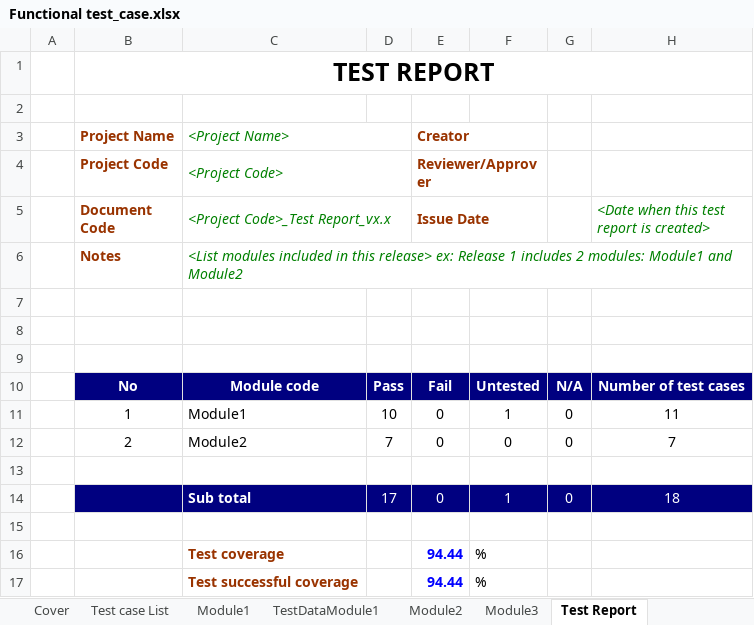
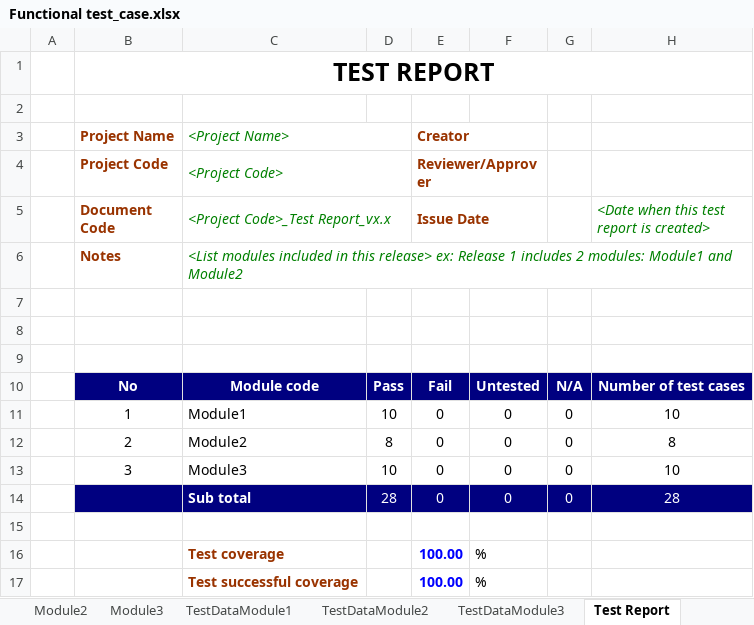
Before and after one commit to truongnhat140104/Project-KTPM, an Excel workbook: project/templates/Functional test_case.xlsx, sheet Test Report, drawn as a sheet; values as stored, in another font and other column widths than the file's, no borders; removed rows and columns are numbered as before the commit, all else as after; the diff names each change by its address in the sheet, - before the commit and + after, or states it on an @@ line.

```diff
--- a/project/templates/Functional test_case.xlsx (sheet Test Report)
+++ b/project/templates/Functional test_case.xlsx (sheet Test Report)
+sheet tab: TestDataModule2
+sheet tab: TestDataModule3
@@ sheet tab order changed: Module2 | Module3 | TestDataModule1 | TestDataModule2 | TestDataModule3 | Test Report @@
-F11: 1
+F11: 0
-H11: 11
+H11: 10
-D12: 7
+D12: 8
-H12: 7
+H12: 8
+row 13:  | 3 | Module3 | 10 | 0 | 0 | 0 | 10
+row 14:  |  | Sub total | 28 | 0 | 0 | 0 | 28
-row 14:  |  | Sub total | 17 | 0 | 1 | 0 | 18
-row 15: (empty)
-E16:E17 (Issue Date): 94.44
+E16:E17 (Issue Date): 100.00
```
Also changed, not shown: sheet TestDataModule1, sheet Module2, sheet Test case List, sheet Module1.
